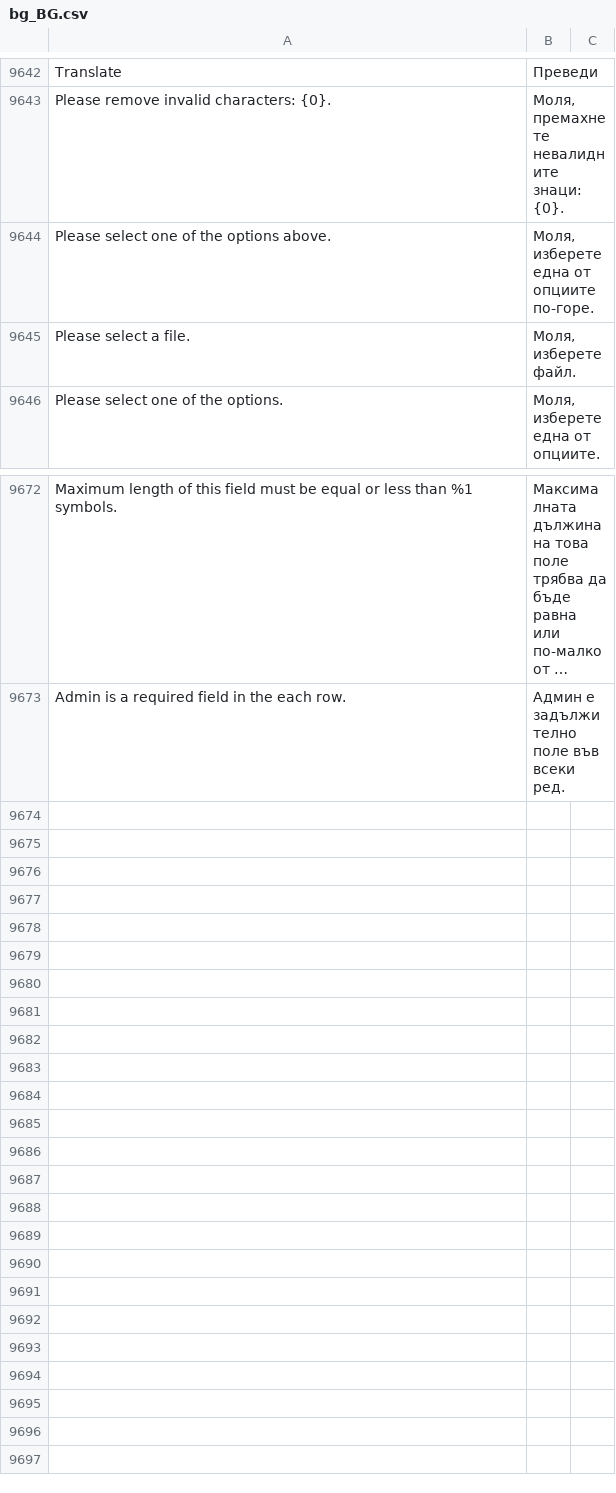
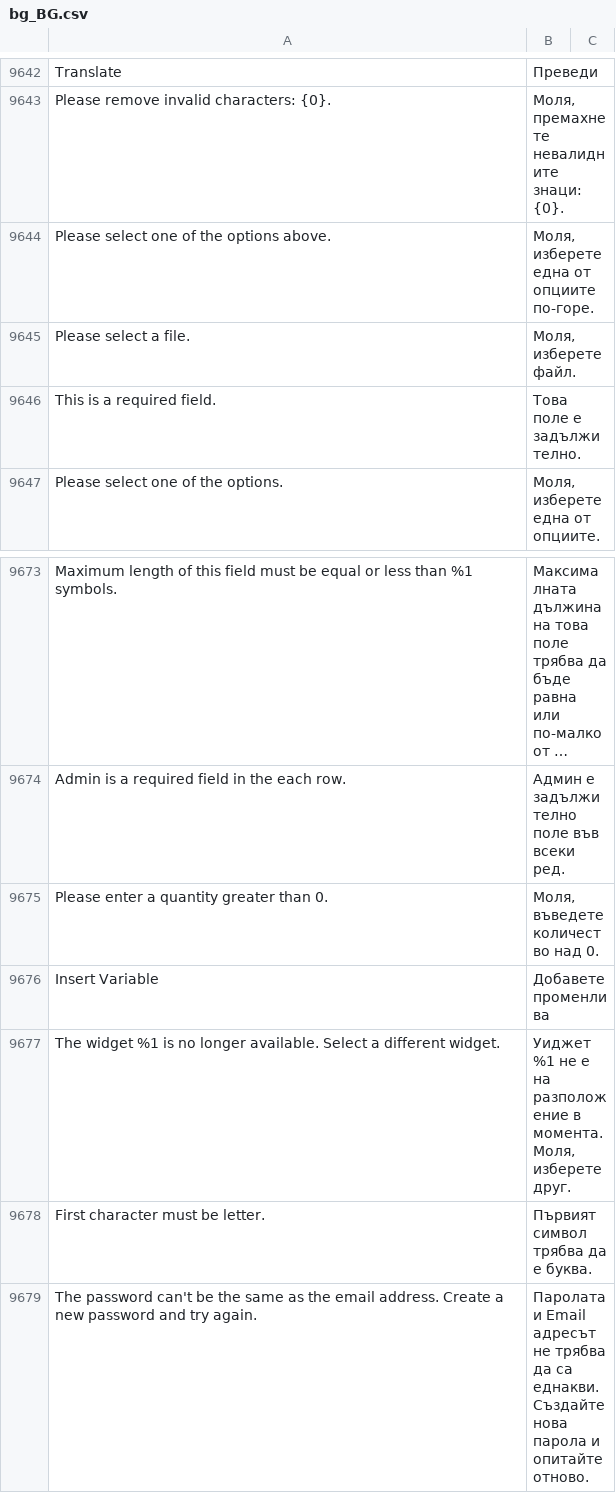
Before and after one commit to magento-l10n/language-bg_BG, a CSV file: bg_BG.csv, drawn as a sheet; only a part is shown, gaps mark what is left out; long unchanged cells end in …; the diff names each change by its address in the sheet, - before the commit and + after, or states it on an @@ line.

Commit message:
Updating translations from Crowdin.

```diff
--- a/bg_BG.csv
+++ b/bg_BG.csv
+row 9646: This is a required field. | Това поле е задължително.
+row 9675: Please enter a quantity greater than 0. | Моля, въведете количество над 0.
+row 9676: Insert Variable | Добавете променлива
+row 9677: The widget %1 is no longer available. Select a different widget. | Уиджет %1 не е на разположение в момента. Моля, изберете друг.
+row 9678: First character must be letter. | Първият символ трябва да е буква.
+row 9679: The password can't be the same as the email address. Create a new password and try again. | Паролата и Email адресът не трябва да са еднакви. Създайте нова парола и опитайте отново.
```
Also changed, not shown: 1 other file.
